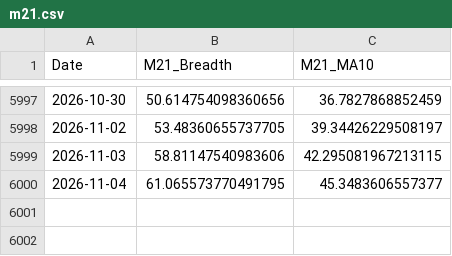
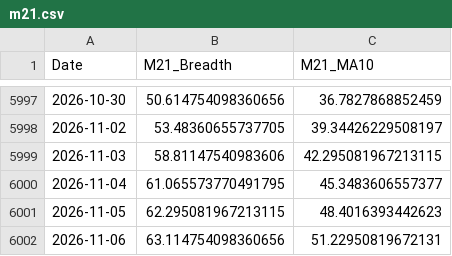
Before and after one commit to aljalajelab/market-dashboard, a CSV file: data/m21.csv, drawn as a sheet; only a part is shown, gaps mark what is left out.

```diff
--- a/data/m21.csv
+++ b/data/m21.csv
@@ -6000 +6000,3 @@ Date,M21_Breadth,M21_MA10
 2026-11-04,61.065573770491795,45.3483606557377
+2026-11-05,62.295081967213115,48.4016393442623
+2026-11-06,63.114754098360656,51.22950819672131
```
Also changed, not shown: data/m50.csv, data/price_oscillator.csv, 13 other files.
